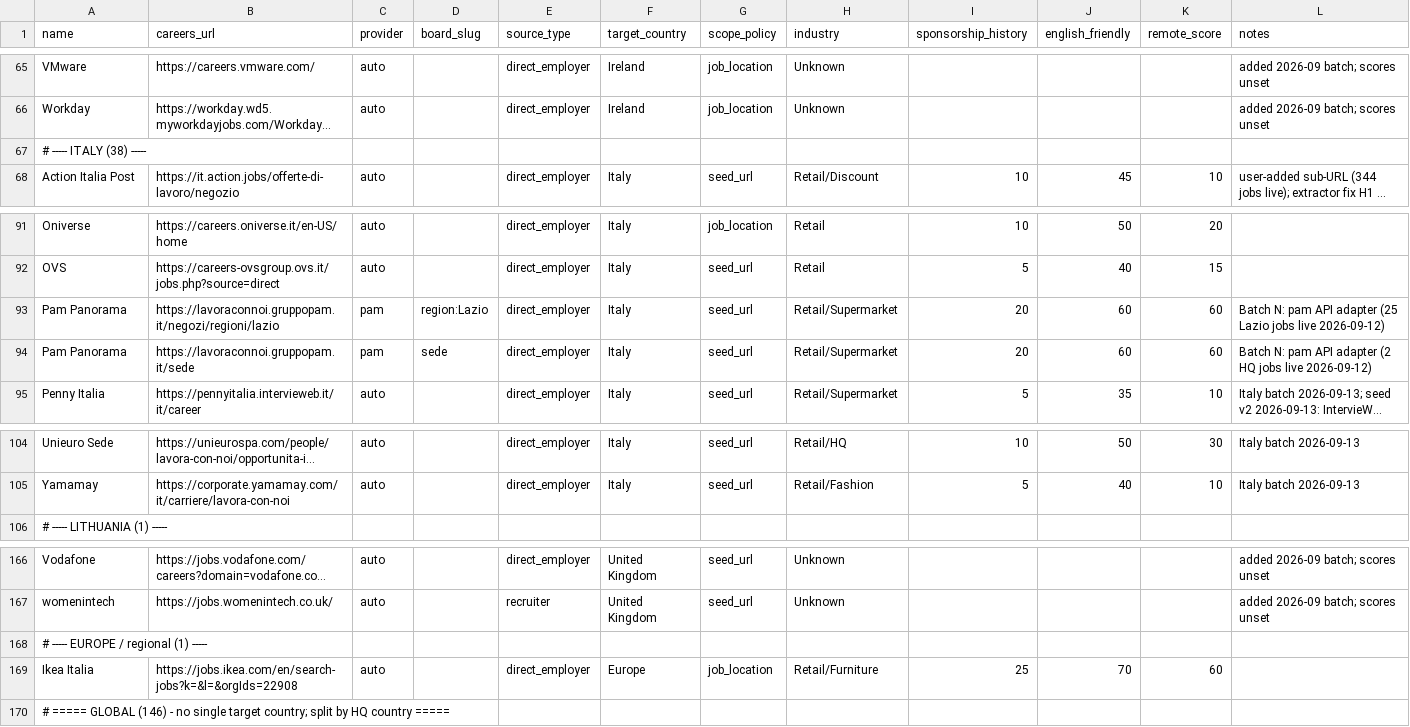
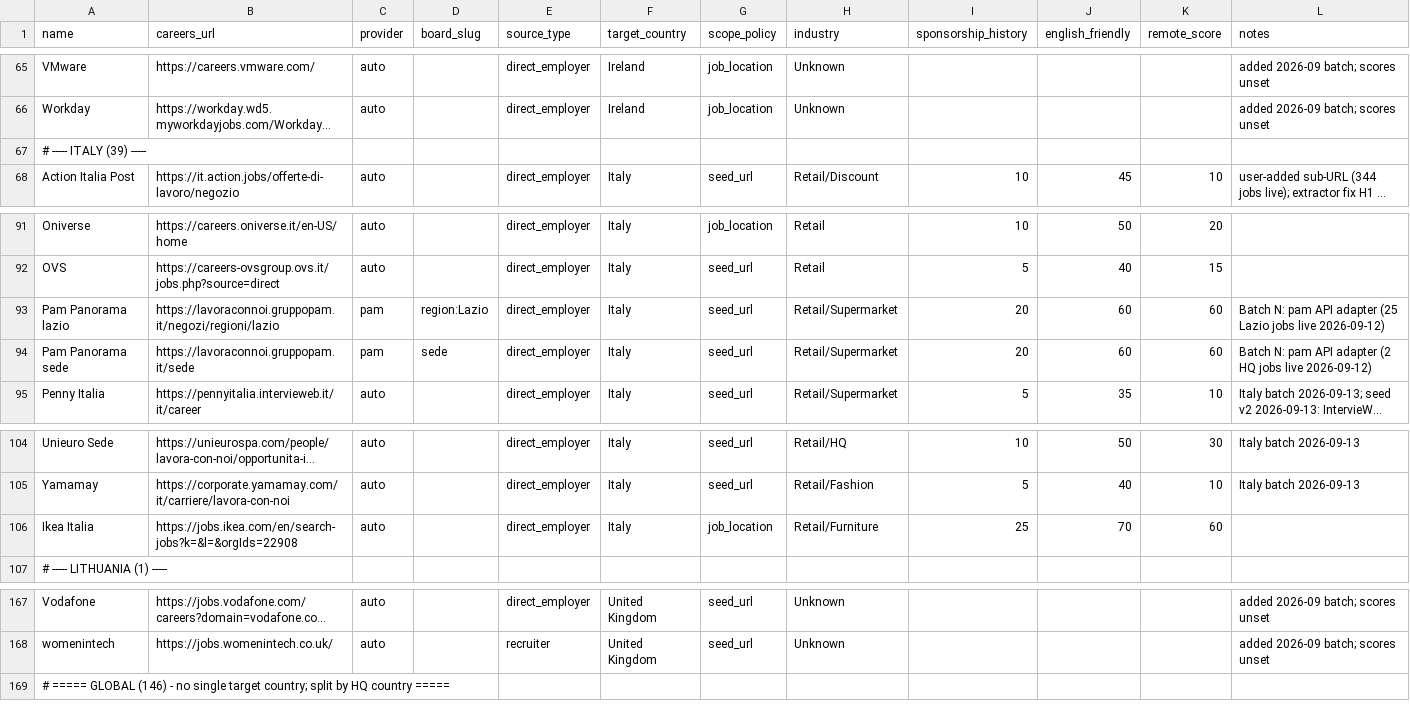
Before and after one commit to Kazehaya395/SponsorScout, a CSV file: sponsorscout/data/seeds/company_Career_seed.csv, drawn as a sheet; only a part is shown, gaps mark what is left out; long unchanged cells end in …; removed rows and columns are numbered as before the commit, all else as after; the diff names each change by its address in the sheet, - before the commit and + after, or states it on an @@ line.

```diff
--- a/sponsorscout/data/seeds/company_Career_seed.csv
+++ b/sponsorscout/data/seeds/company_Career_seed.csv
-A67 (name): # ----- ITALY (38) -----
+A67 (name): # ----- ITALY (39) -----
-A93 (name): Pam Panorama
+A93 (name): Pam Panorama lazio
-A94 (name): Pam Panorama
+A94 (name): Pam Panorama sede
+row 106: Ikea Italia | https://jobs.ikea.com/en/search-jobs?k=&l=&orgIds=22908 | auto |  | direct_employer | Italy | job_location | Retail/Furniture | 25 | 70 | 60
-row 168: # ----- EUROPE / regional (1) -----
-row 169: Ikea Italia | https://jobs.ikea.com/en/search-jobs?k=&l=&orgIds=22908 | auto |  | direct_employer | Europe | job_location | Retail/Furniture | 25 | 70 | 60
```
Also changed, not shown: 1 other file.
